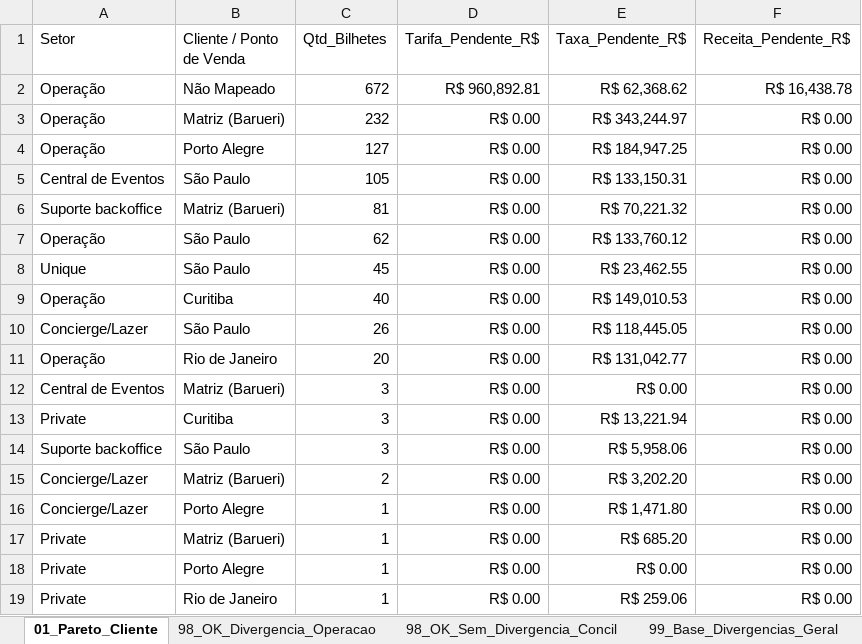
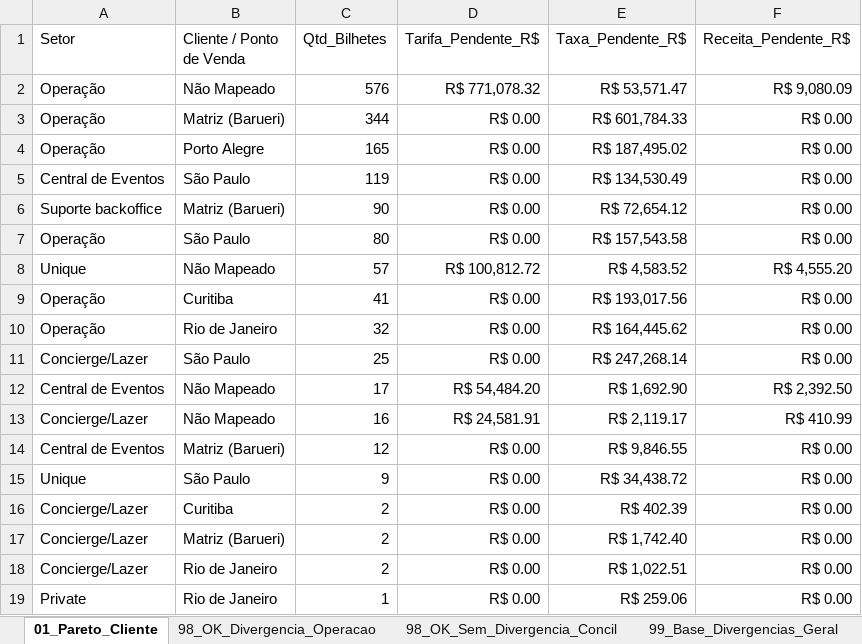
Before and after one commit to Mribeiro2025/revenue-assurance-app, an Excel workbook: Dashboard_Revenue_Assurance_Consolidado.xlsx, sheet 01_Pareto_Cliente, drawn as a sheet; values as stored, in another font and other column widths than the file's, no borders; removed rows and columns are numbered as before the commit, all else as after; the diff names each change by its address in the sheet, - before the commit and + after, or states it on an @@ line.

```diff
--- a/Dashboard_Revenue_Assurance_Consolidado.xlsx (sheet 01_Pareto_Cliente)
+++ b/Dashboard_Revenue_Assurance_Consolidado.xlsx (sheet 01_Pareto_Cliente)
-C2 (Qtd_Bilhetes): 672
+C2 (Qtd_Bilhetes): 576
-D2 (Tarifa_Pendente_R$): R$ 960,892.81
+D2 (Tarifa_Pendente_R$): R$ 771,078.32
-E2 (Taxa_Pendente_R$): R$ 62,368.62
+E2 (Taxa_Pendente_R$): R$ 53,571.47
-F2 (Receita_Pendente_R$): R$ 16,438.78
+F2 (Receita_Pendente_R$): R$ 9,080.09
-C3 (Qtd_Bilhetes): 232
+C3 (Qtd_Bilhetes): 344
-E3 (Taxa_Pendente_R$): R$ 343,244.97
+E3 (Taxa_Pendente_R$): R$ 601,784.33
-C4 (Qtd_Bilhetes): 127
+C4 (Qtd_Bilhetes): 165
-E4 (Taxa_Pendente_R$): R$ 184,947.25
+E4 (Taxa_Pendente_R$): R$ 187,495.02
-C5 (Qtd_Bilhetes): 105
+C5 (Qtd_Bilhetes): 119
-E5 (Taxa_Pendente_R$): R$ 133,150.31
+E5 (Taxa_Pendente_R$): R$ 134,530.49
-C6 (Qtd_Bilhetes): 81
+C6 (Qtd_Bilhetes): 90
-E6 (Taxa_Pendente_R$): R$ 70,221.32
+E6 (Taxa_Pendente_R$): R$ 72,654.12
-C7 (Qtd_Bilhetes): 62
+C7 (Qtd_Bilhetes): 80
-E7 (Taxa_Pendente_R$): R$ 133,760.12
+E7 (Taxa_Pendente_R$): R$ 157,543.58
-B8 (Cliente / Ponto de Venda): São Paulo
+B8 (Cliente / Ponto de Venda): Não Mapeado
-C8 (Qtd_Bilhetes): 45
+C8 (Qtd_Bilhetes): 57
-D8 (Tarifa_Pendente_R$): R$ 0.00
+D8 (Tarifa_Pendente_R$): R$ 100,812.72
-E8 (Taxa_Pendente_R$): R$ 23,462.55
+E8 (Taxa_Pendente_R$): R$ 4,583.52
-F8 (Receita_Pendente_R$): R$ 0.00
+F8 (Receita_Pendente_R$): R$ 4,555.20
-C9 (Qtd_Bilhetes): 40
+C9 (Qtd_Bilhetes): 41
-E9 (Taxa_Pendente_R$): R$ 149,010.53
+E9 (Taxa_Pendente_R$): R$ 193,017.56
+row 10: Operação | Rio de Janeiro | 32 | R$ 0.00 | R$ 164,445.62 | R$ 0.00
-C11 (Qtd_Bilhetes): 26
+C11 (Qtd_Bilhetes): 25
-E11 (Taxa_Pendente_R$): R$ 118,445.05
+E11 (Taxa_Pendente_R$): R$ 247,268.14
-row 11: Operação | Rio de Janeiro | 20 | R$ 0.00 | R$ 131,042.77 | R$ 0.00
+row 12: Central de Eventos | Não Mapeado | 17 | R$ 54,484.20 | R$ 1,692.90 | R$ 2,392.50
+row 13: Concierge/Lazer | Não Mapeado | 16 | R$ 24,581.91 | R$ 2,119.17 | R$ 410.99
-C14 (Qtd_Bilhetes): 3
+C14 (Qtd_Bilhetes): 12
-E14 (Taxa_Pendente_R$): R$ 0.00
+E14 (Taxa_Pendente_R$): R$ 9,846.55
+row 15: Unique | São Paulo | 9 | R$ 0.00 | R$ 34,438.72 | R$ 0.00
-A16 (Setor): Private
+A16 (Setor): Concierge/Lazer
-C16 (Qtd_Bilhetes): 3
+C16 (Qtd_Bilhetes): 2
-E16 (Taxa_Pendente_R$): R$ 13,221.94
+E16 (Taxa_Pendente_R$): R$ 402.39
-row 14: Suporte backoffice | São Paulo | 3 | R$ 0.00 | R$ 5,958.06 | R$ 0.00
-E17 (Taxa_Pendente_R$): R$ 3,202.20
+E17 (Taxa_Pendente_R$): R$ 1,742.40
-B18 (Cliente / Ponto de Venda): Porto Alegre
+B18 (Cliente / Ponto de Venda): Rio de Janeiro
-C18 (Qtd_Bilhetes): 1
+C18 (Qtd_Bilhetes): 2
-E18 (Taxa_Pendente_R$): R$ 1,471.80
+E18 (Taxa_Pendente_R$): R$ 1,022.51
-row 17: Private | Matriz (Barueri) | 1 | R$ 0.00 | R$ 685.20 | R$ 0.00
-row 18: Private | Porto Alegre | 1 | R$ 0.00 | R$ 0.00 | R$ 0.00
```
Also changed, not shown: sheet 99_Base_Divergencias_Geral, sheet 99_Operação, sheet 98_OK_Divergencia_Operacao, sheet 99_Central de Eventos, sheet 99_Unique, sheet 98_OK_Sem_Divergencia_Concil, 3 more sheets, GOL.XLSX, 5 other files.
